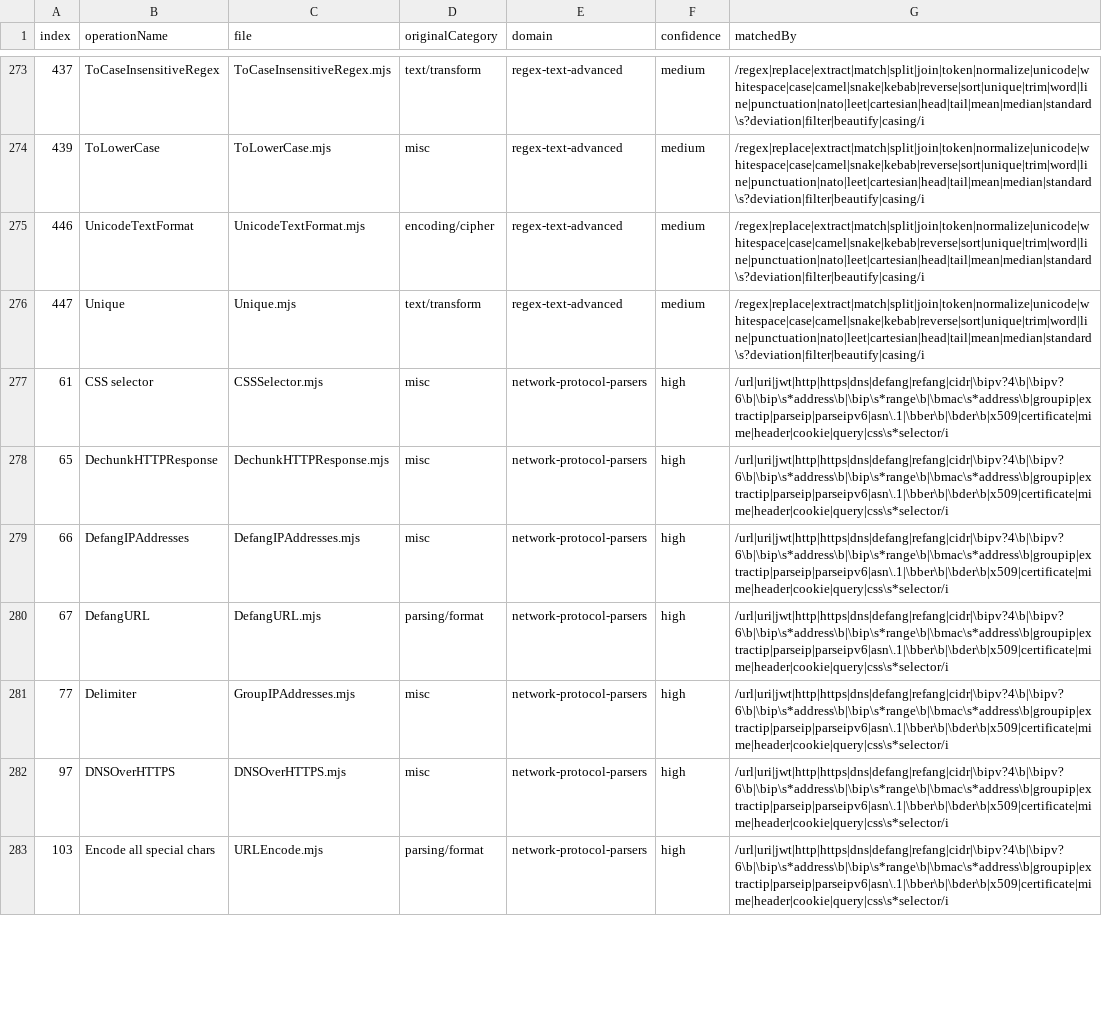
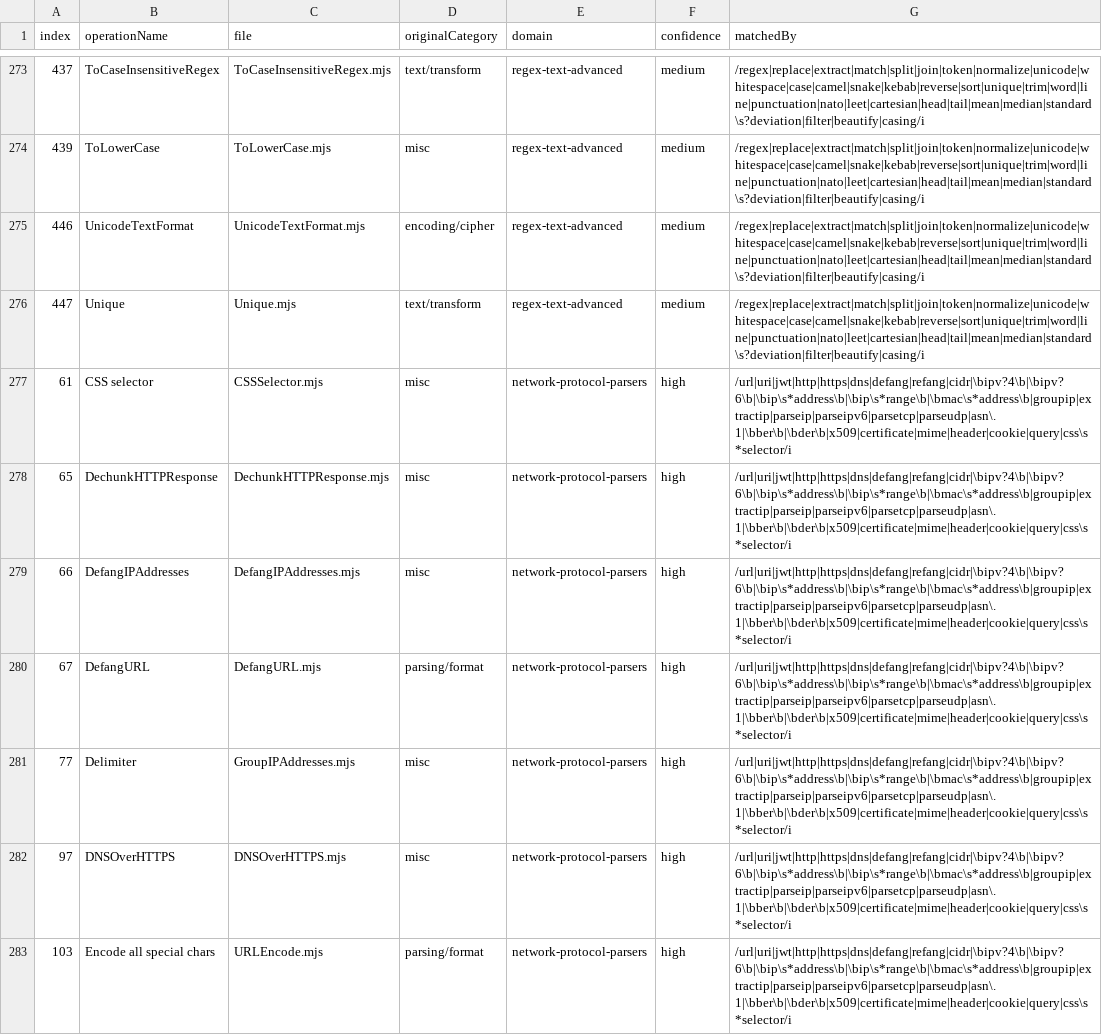
Before and after one commit to mkilijanek/CyberMasterChef, a CSV file: docs/parity/c1-operation-domain-matrix.csv, drawn as a sheet; only a part is shown, gaps mark what is left out; the diff covers the shown part only.

```diff
--- a/docs/parity/c1-operation-domain-matrix.csv
+++ b/docs/parity/c1-operation-domain-matrix.csv
@@ -276,8 +276,8 @@ index,operationName,file,originalCategory,domain,confidence,matchedBy
 447,Unique,Unique.mjs,text/transform,regex-text-advanced,medium,/regex|replace|extract|match|split|join|token|normalize|unicode|whitespace|case|camel|snake|kebab|reverse|sort|unique|trim|word|line|punctuation|nato|leet|cartesian|head|tail|mean|median|standard\s?deviation|filter|beautify|casing/i
-61,CSS selector,CSSSelector.mjs,misc,network-protocol-parsers,high,/url|uri|jwt|http|https|dns|defang|refang|cidr|\bipv?4\b|\bipv?6\b|\bip\s*address\b|\bip\s*range\b|\bmac\s*address\b|groupip|extractip|parseip|parseipv6|asn\.1|\bber\b|\bder\b|x509|certificate|mime|header|cookie|query|css\s*selector/i
-65,DechunkHTTPResponse,DechunkHTTPResponse.mjs,misc,network-protocol-parsers,high,/url|uri|jwt|http|https|dns|defang|refang|cidr|\bipv?4\b|\bipv?6\b|\bip\s*address\b|\bip\s*range\b|\bmac\s*address\b|groupip|extractip|parseip|parseipv6|asn\.1|\bber\b|\bder\b|x509|certificate|mime|header|cookie|query|css\s*selector/i
-66,DefangIPAddresses,DefangIPAddresses.mjs,misc,network-protocol-parsers,high,/url|uri|jwt|http|https|dns|defang|refang|cidr|\bipv?4\b|\bipv?6\b|\bip\s*address\b|\bip\s*range\b|\bmac\s*address\b|groupip|extractip|parseip|parseipv6|asn\.1|\bber\b|\bder\b|x509|certificate|mime|header|cookie|query|css\s*selector/i
-67,DefangURL,DefangURL.mjs,parsing/format,network-protocol-parsers,high,/url|uri|jwt|http|https|dns|defang|refang|cidr|\bipv?4\b|\bipv?6\b|\bip\s*address\b|\bip\s*range\b|\bmac\s*address\b|groupip|extractip|parseip|parseipv6|asn\.1|\bber\b|\bder\b|x509|certificate|mime|header|cookie|query|css\s*selector/i
-77,Delimiter,GroupIPAddresses.mjs,misc,network-protocol-parsers,high,/url|uri|jwt|http|https|dns|defang|refang|cidr|\bipv?4\b|\bipv?6\b|\bip\s*address\b|\bip\s*range\b|\bmac\s*address\b|groupip|extractip|parseip|parseipv6|asn\.1|\bber\b|\bder\b|x509|certificate|mime|header|cookie|query|css\s*selector/i
-97,DNSOverHTTPS,DNSOverHTTPS.mjs,misc,network-protocol-parsers,high,/url|uri|jwt|http|https|dns|defang|refang|cidr|\bipv?4\b|\bipv?6\b|\bip\s*address\b|\bip\s*range\b|\bmac\s*address\b|groupip|extractip|parseip|parseipv6|asn\.1|\bber\b|\bder\b|x509|certificate|mime|header|cookie|query|css\s*selector/i
-103,Encode all special chars,URLEncode.mjs,parsing/format,network-protocol-parsers,high,/url|uri|jwt|http|https|dns|defang|refang|cidr|\bipv?4\b|\bipv?6\b|\bip\s*address\b|\bip\s*range\b|\bmac\s*address\b|groupip|extractip|parseip|parseipv6|asn\.1|\bber\b|\bder\b|x509|certificate|mime|header|cookie|query|css\s*selector/i
+61,CSS selector,CSSSelector.mjs,misc,network-protocol-parsers,high,/url|uri|jwt|http|https|dns|defang|refang|cidr|\bipv?4\b|\bipv?6\b|\bip\s*address\b|\bip\s*range\b|\bmac\s*address\b|groupip|extractip|parseip|parseipv6|parsetcp|parseudp|asn\.1|\bber\b|\bder\b|x509|certificate|mime|header|cookie|query|css\s*selector/i
+65,DechunkHTTPResponse,DechunkHTTPResponse.mjs,misc,network-protocol-parsers,high,/url|uri|jwt|http|https|dns|defang|refang|cidr|\bipv?4\b|\bipv?6\b|\bip\s*address\b|\bip\s*range\b|\bmac\s*address\b|groupip|extractip|parseip|parseipv6|parsetcp|parseudp|asn\.1|\bber\b|\bder\b|x509|certificate|mime|header|cookie|query|css\s*selector/i
+66,DefangIPAddresses,DefangIPAddresses.mjs,misc,network-protocol-parsers,high,/url|uri|jwt|http|https|dns|defang|refang|cidr|\bipv?4\b|\bipv?6\b|\bip\s*address\b|\bip\s*range\b|\bmac\s*address\b|groupip|extractip|parseip|parseipv6|parsetcp|parseudp|asn\.1|\bber\b|\bder\b|x509|certificate|mime|header|cookie|query|css\s*selector/i
+67,DefangURL,DefangURL.mjs,parsing/format,network-protocol-parsers,high,/url|uri|jwt|http|https|dns|defang|refang|cidr|\bipv?4\b|\bipv?6\b|\bip\s*address\b|\bip\s*range\b|\bmac\s*address\b|groupip|extractip|parseip|parseipv6|parsetcp|parseudp|asn\.1|\bber\b|\bder\b|x509|certificate|mime|header|cookie|query|css\s*selector/i
+77,Delimiter,GroupIPAddresses.mjs,misc,network-protocol-parsers,high,/url|uri|jwt|http|https|dns|defang|refang|cidr|\bipv?4\b|\bipv?6\b|\bip\s*address\b|\bip\s*range\b|\bmac\s*address\b|groupip|extractip|parseip|parseipv6|parsetcp|parseudp|asn\.1|\bber\b|\bder\b|x509|certificate|mime|header|cookie|query|css\s*selector/i
+97,DNSOverHTTPS,DNSOverHTTPS.mjs,misc,network-protocol-parsers,high,/url|uri|jwt|http|https|dns|defang|refang|cidr|\bipv?4\b|\bipv?6\b|\bip\s*address\b|\bip\s*range\b|\bmac\s*address\b|groupip|extractip|parseip|parseipv6|parsetcp|parseudp|asn\.1|\bber\b|\bder\b|x509|certificate|mime|header|cookie|query|css\s*selector/i
+103,Encode all special chars,URLEncode.mjs,parsing/format,network-protocol-parsers,high,/url|uri|jwt|http|https|dns|defang|refang|cidr|\bipv?4\b|\bipv?6\b|\bip\s*address\b|\bip\s*range\b|\bmac\s*address\b|groupip|extractip|parseip|parseipv6|parsetcp|parseudp|asn\.1|\bber\b|\bder\b|x509|certificate|mime|header|cookie|query|css\s*selector/i
```
Also changed, not shown: 2 added rows, 2 removed rows and 20 edited cells elsewhere in this file, ref/c1-operation-domain-matrix.csv, 20 other files.
